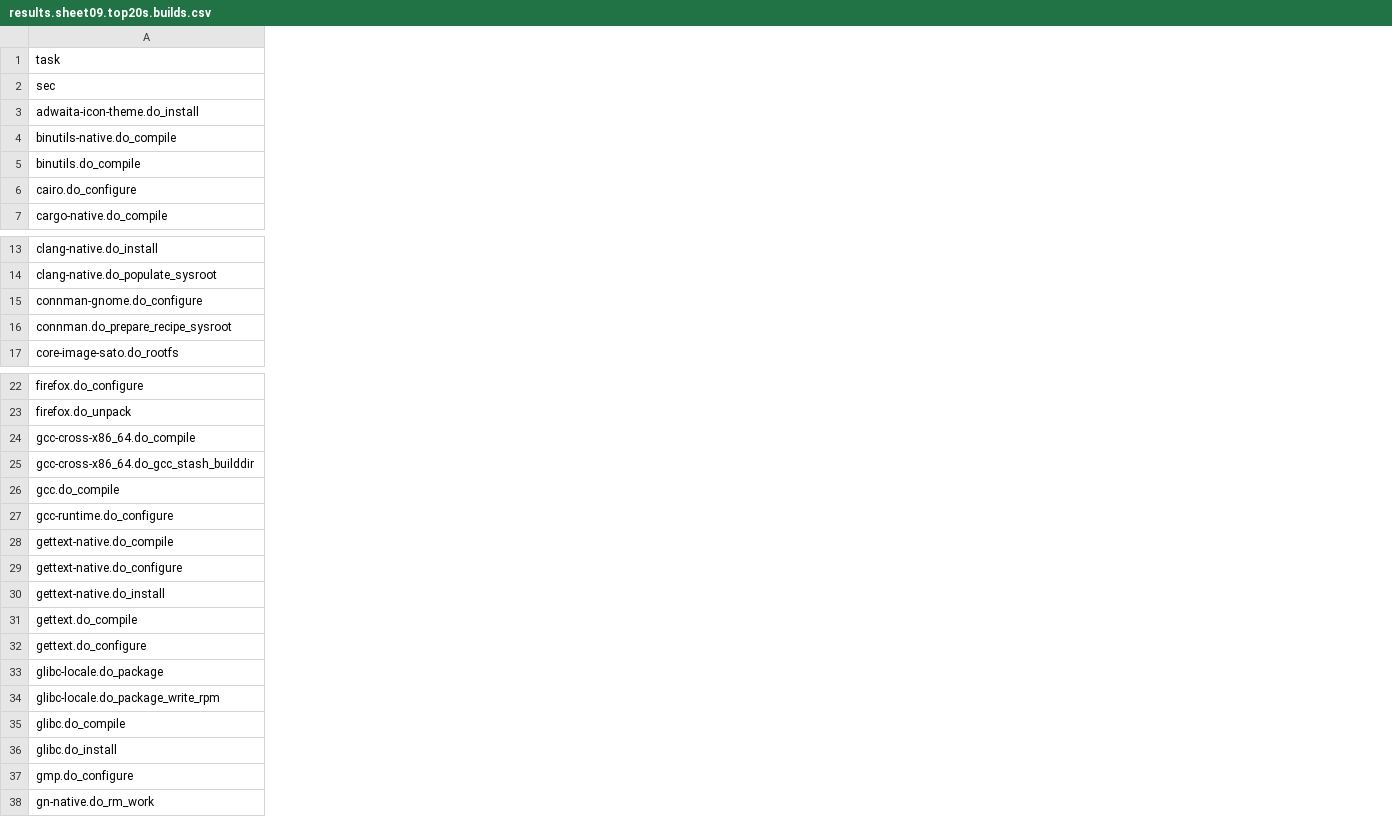
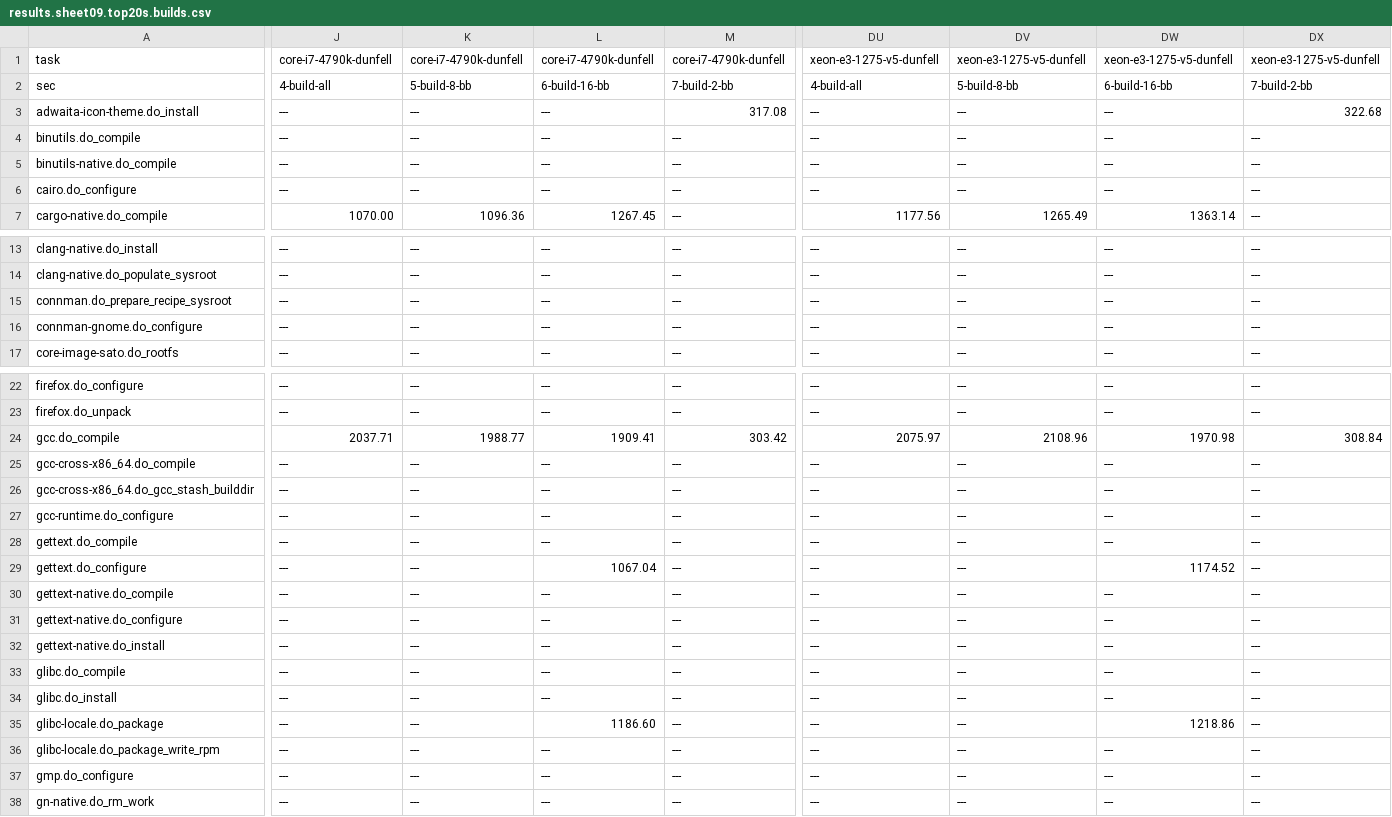
Before and after one commit to shr-project/test-oe-build-time, a CSV file: results.sheet09.top20s.builds.csv, drawn as a sheet; only a part is shown, gaps mark what is left out; addresses are those after the commit; the diff covers the shown part only; the diff names each change by its address in the sheet, - before the commit and + after, or states it on an @@ line.

Commit message:
results: add 2 builders submitted by envia
Signed-off-by: Martin Jansa <Martin.Jansa@gmail.com>

```diff
--- a/results.sheet09.top20s.builds.csv
+++ b/results.sheet09.top20s.builds.csv
+column J, rows 1-3: core-i7-4790k-dunfell | 4-build-all | ---; rows 5-7: --- | --- | 1070.00; rows 13-14: --- | ---; rows 16-17: --- | ---; rows 22-23: --- | ---; rows 25-27: all ---; rows 30-32: all ---; rows 35-38: all ---
+column K, rows 1-3: core-i7-4790k-dunfell | 5-build-8-bb | ---; rows 5-7: --- | --- | 1096.36; rows 13-14: --- | ---; rows 16-17: --- | ---; rows 22-23: --- | ---; rows 25-27: all ---; rows 30-32: all ---; rows 35-38: all ---
+column L, rows 1-3: core-i7-4790k-dunfell | 6-build-16-bb | ---; rows 5-7: --- | --- | 1267.45; rows 13-14: --- | ---; rows 16-17: --- | ---; rows 22-23: --- | ---; rows 25-27: all ---; rows 30-32: all ---; rows 35-38: 1186.60 | --- | --- | ---
+column M, rows 1-3: core-i7-4790k-dunfell | 7-build-2-bb | 317.08; rows 5-7: all ---; rows 13-14: --- | ---; rows 16-17: --- | ---; rows 22-23: --- | ---; rows 25-27: all ---; rows 30-32: all ---; rows 35-38: all ---
+column DU, rows 1-3: xeon-e3-1275-v5-dunfell | 4-build-all | ---; rows 5-7: --- | --- | 1177.56; rows 13-14: --- | ---; rows 16-17: --- | ---; rows 22-23: --- | ---; rows 25-27: all ---; rows 30-32: all ---; rows 35-38: all ---
+column DV, rows 1-3: xeon-e3-1275-v5-dunfell | 5-build-8-bb | ---; rows 5-7: --- | --- | 1265.49; rows 13-14: --- | ---; rows 16-17: --- | ---; rows 22-23: --- | ---; rows 25-27: all ---; rows 30-32: all ---; rows 35-38: all ---
+column DW, rows 1-3: xeon-e3-1275-v5-dunfell | 6-build-16-bb | ---; rows 5-7: --- | --- | 1363.14; rows 13-14: --- | ---; rows 16-17: --- | ---; rows 22-23: --- | ---; rows 25-27: all ---; rows 30-32: all ---; rows 35-38: 1218.86 | --- | --- | ---
+column DX, rows 1-3: xeon-e3-1275-v5-dunfell | 7-build-2-bb | 322.68; rows 5-7: all ---; rows 13-14: --- | ---; rows 16-17: --- | ---; rows 22-23: --- | ---; rows 25-27: all ---; rows 30-32: all ---; rows 35-38: all ---
@@ row 5 moved to row 4: binutils.do_compile @@
@@ row 16 moved to row 15: connman.do_prepare_recipe_sysroot @@
@@ row 26 moved to row 24: gcc.do_compile @@
@@ row 31 moved to row 28: gettext.do_compile @@
@@ row 32 moved to row 29: gettext.do_configure @@
@@ row 35 moved to row 33: glibc.do_compile @@
@@ row 36 moved to row 34: glibc.do_install @@
```
Also changed, not shown: 8 moved rows elsewhere in this file, results.sheet01.builders.csv, results.sheet07.top20s.build-test.csv, 40 other files.
